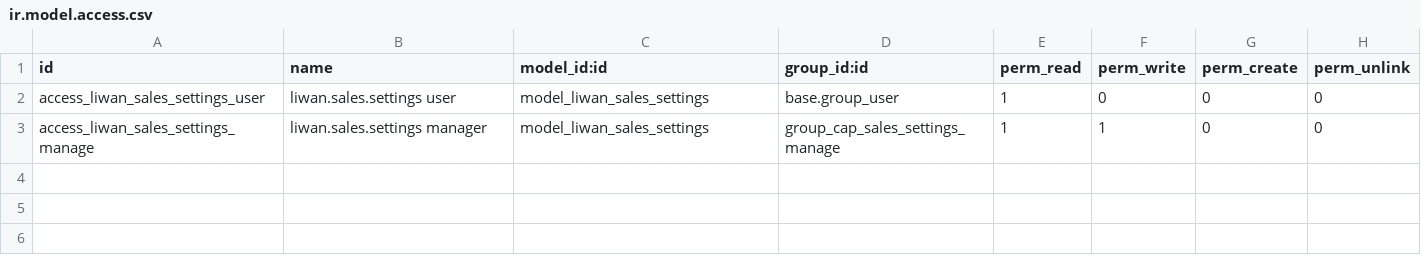
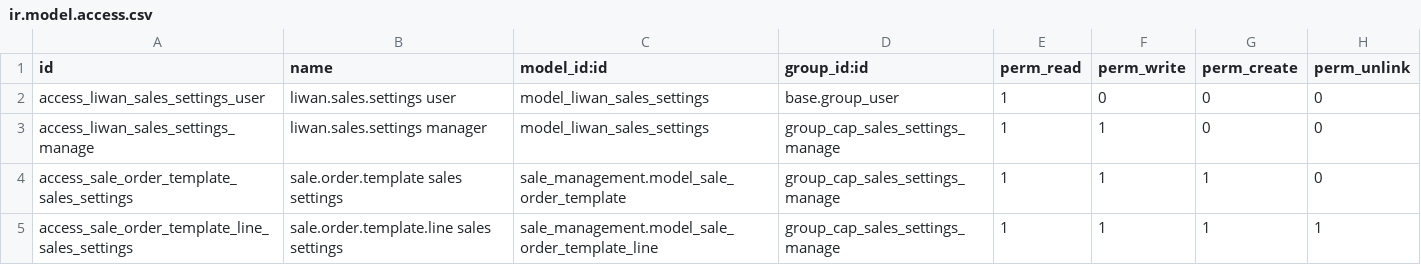
Before and after one commit to tariiq222/liwan, a CSV file: odoo-addons/liwan_sales/security/ir.model.access.csv, drawn as a sheet; the diff names each change by its address in the sheet, - before the commit and + after, or states it on an @@ line.

```diff
--- a/odoo-addons/liwan_sales/security/ir.model.access.csv
+++ b/odoo-addons/liwan_sales/security/ir.model.access.csv
+row 4: access_sale_order_template_sales_settings | sale.order.template sales settings | sale_management.model_sale_order_template | group_cap_sales_settings_manage | 1 | 1 | 1 | 0
+row 5: access_sale_order_template_line_sales_settings | sale.order.template.line sales settings | sale_management.model_sale_order_template_line | group_cap_sales_settings_manage | 1 | 1 | 1 | 1
```
Also changed, not shown: 44 other files.
